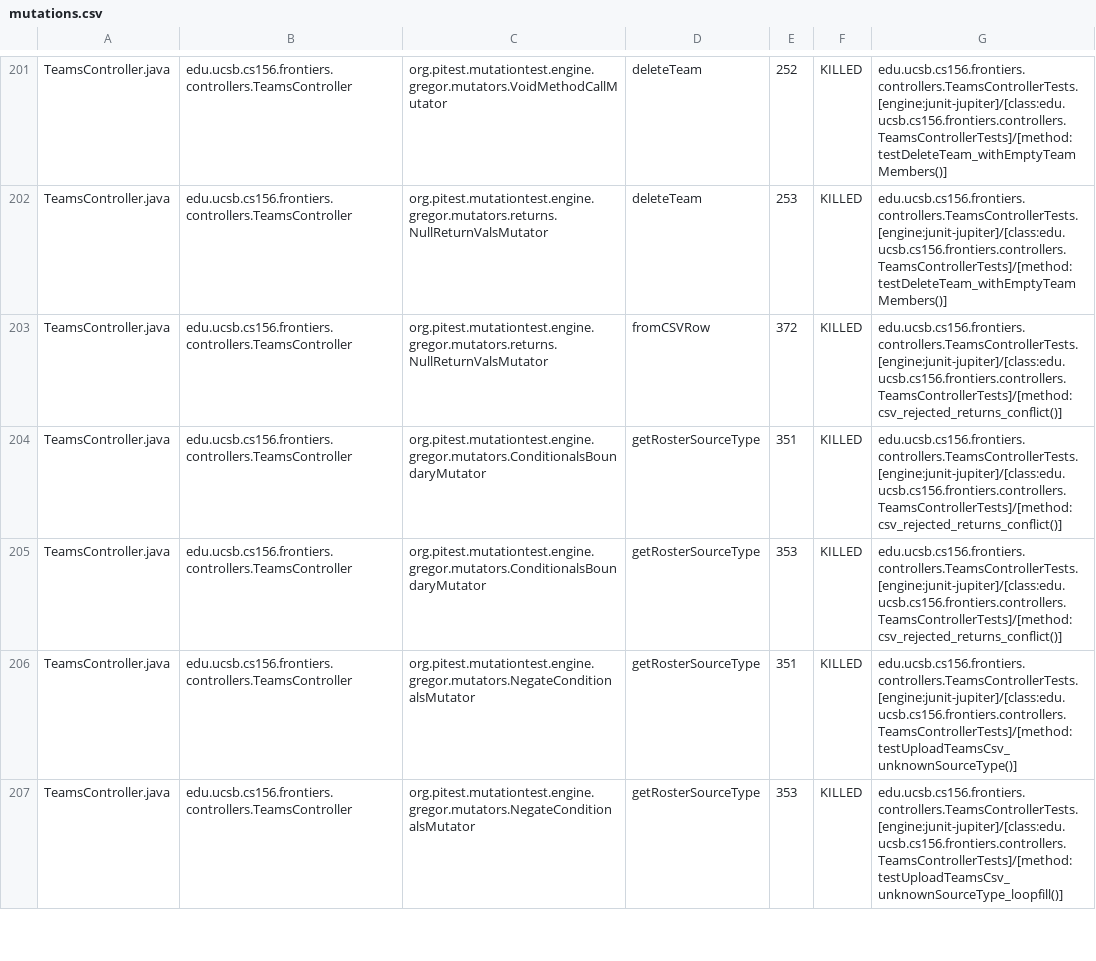
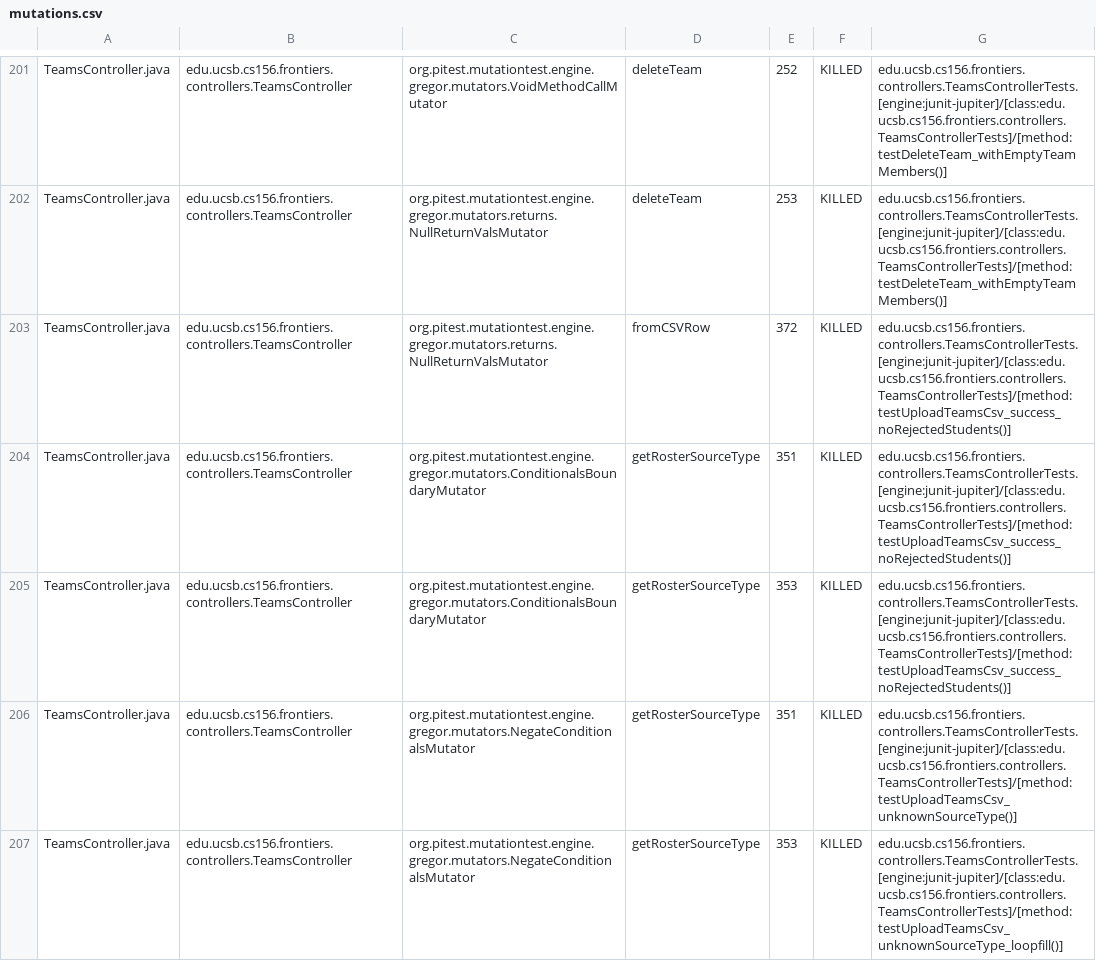
Before and after one commit to ucsb-cs156-f25/proj-frontiers-f25-12, a CSV file: prs/44/pitest/mutations.csv, drawn as a sheet; only a part is shown, gaps mark what is left out; the diff covers the shown part only.

Commit message:
Deploying to gh-pages from @ ucsb-cs156-f25/proj-frontiers-f25-12@e87abca97581b5fcb94973340612594b1a0a1f04 🚀

```diff
--- a/prs/44/pitest/mutations.csv
+++ b/prs/44/pitest/mutations.csv
@@ -202,5 +202,5 @@ TeamsController.java,edu.ucsb.cs156.frontiers.controllers.TeamsController,org.pi
 TeamsController.java,edu.ucsb.cs156.frontiers.controllers.TeamsController,org.pitest.mutationtest.engine.gregor.mutators.returns.NullReturnValsMutator,deleteTeam,253,KILLED,edu.ucsb.cs156.frontiers.controllers.TeamsControllerTests.[engine:junit-jupiter]/[class:edu.ucsb.cs156.frontiers.controllers.TeamsControllerTests]/[method:testDeleteTeam_withEmptyTeamMembers()]
-TeamsController.java,edu.ucsb.cs156.frontiers.controllers.TeamsController,org.pitest.mutationtest.engine.gregor.mutators.returns.NullReturnValsMutator,fromCSVRow,372,KILLED,edu.ucsb.cs156.frontiers.controllers.TeamsControllerTests.[engine:junit-jupiter]/[class:edu.ucsb.cs156.frontiers.controllers.TeamsControllerTests]/[method:csv_rejected_returns_conflict()]
-TeamsController.java,edu.ucsb.cs156.frontiers.controllers.TeamsController,org.pitest.mutationtest.engine.gregor.mutators.ConditionalsBoundaryMutator,getRosterSourceType,351,KILLED,edu.ucsb.cs156.frontiers.controllers.TeamsControllerTests.[engine:junit-jupiter]/[class:edu.ucsb.cs156.frontiers.controllers.TeamsControllerTests]/[method:csv_rejected_returns_conflict()]
-TeamsController.java,edu.ucsb.cs156.frontiers.controllers.TeamsController,org.pitest.mutationtest.engine.gregor.mutators.ConditionalsBoundaryMutator,getRosterSourceType,353,KILLED,edu.ucsb.cs156.frontiers.controllers.TeamsControllerTests.[engine:junit-jupiter]/[class:edu.ucsb.cs156.frontiers.controllers.TeamsControllerTests]/[method:csv_rejected_returns_conflict()]
+TeamsController.java,edu.ucsb.cs156.frontiers.controllers.TeamsController,org.pitest.mutationtest.engine.gregor.mutators.returns.NullReturnValsMutator,fromCSVRow,372,KILLED,edu.ucsb.cs156.frontiers.controllers.TeamsControllerTests.[engine:junit-jupiter]/[class:edu.ucsb.cs156.frontiers.controllers.TeamsControllerTests]/[method:testUploadTeamsCsv_success_noRejectedStudents()]
+TeamsController.java,edu.ucsb.cs156.frontiers.controllers.TeamsController,org.pitest.mutationtest.engine.gregor.mutators.ConditionalsBoundaryMutator,getRosterSourceType,351,KILLED,edu.ucsb.cs156.frontiers.controllers.TeamsControllerTests.[engine:junit-jupiter]/[class:edu.ucsb.cs156.frontiers.controllers.TeamsControllerTests]/[method:testUploadTeamsCsv_success_noRejectedStudents()]
+TeamsController.java,edu.ucsb.cs156.frontiers.controllers.TeamsController,org.pitest.mutationtest.engine.gregor.mutators.ConditionalsBoundaryMutator,getRosterSourceType,353,KILLED,edu.ucsb.cs156.frontiers.controllers.TeamsControllerTests.[engine:junit-jupiter]/[class:edu.ucsb.cs156.frontiers.controllers.TeamsControllerTests]/[method:testUploadTeamsCsv_success_noRejectedStudents()]
 TeamsController.java,edu.ucsb.cs156.frontiers.controllers.TeamsController,org.pitest.mutationtest.engine.gregor.mutators.NegateConditionalsMutator,getRosterSourceType,351,KILLED,edu.ucsb.cs156.frontiers.controllers.TeamsControllerTests.[engine:junit-jupiter]/[class:edu.ucsb.cs156.frontiers.controllers.TeamsControllerTests]/[method:testUploadTeamsCsv_unknownSourceType()]
```
Also changed, not shown: 2 added rows, 2 removed rows and 91 edited cells elsewhere in this file, 52 other files.
